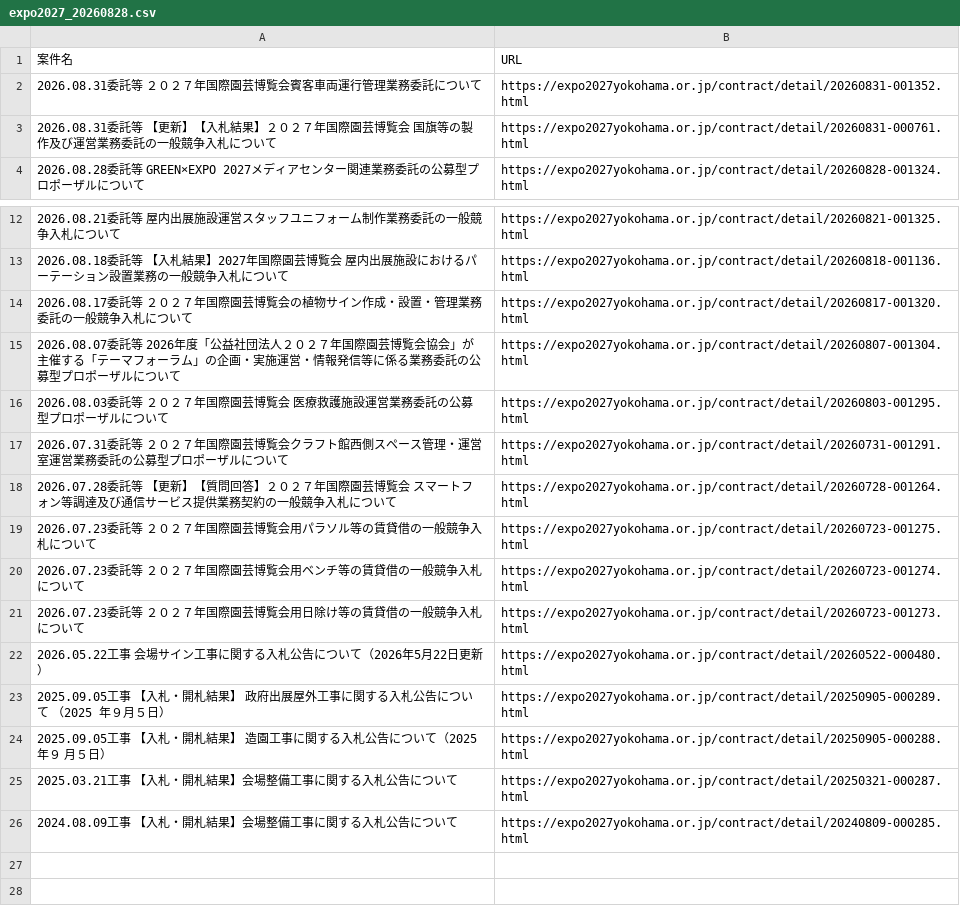
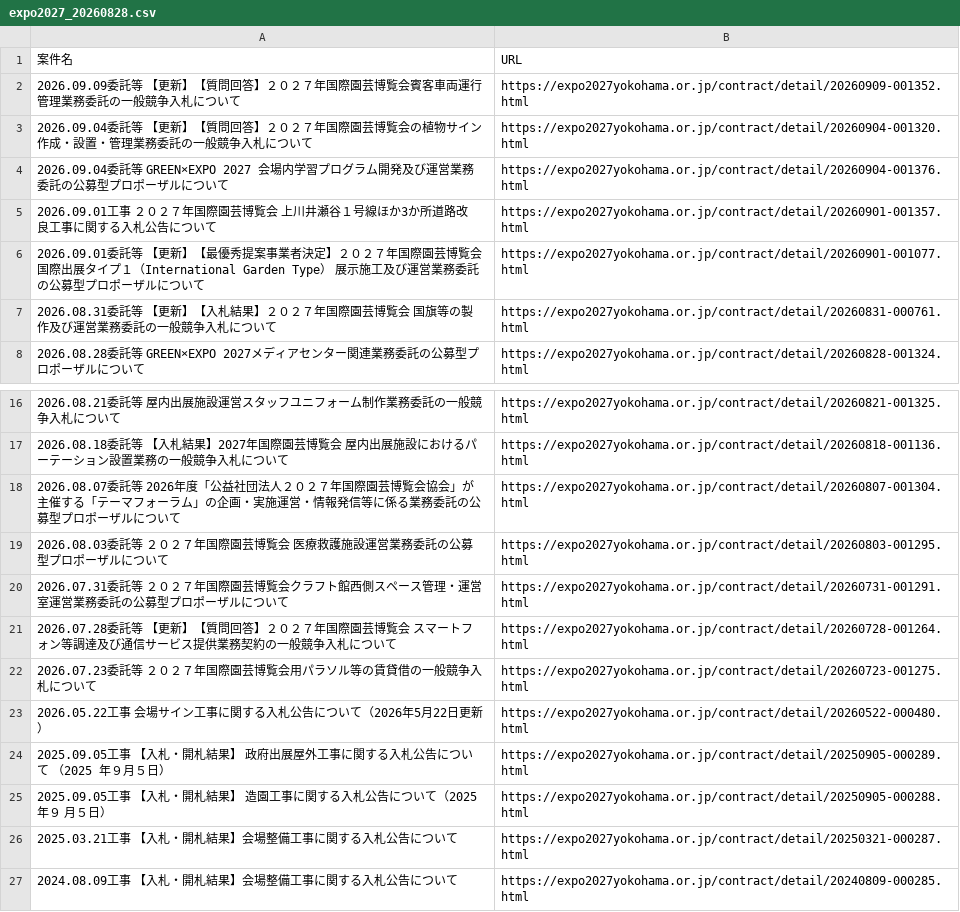
Before and after one commit to yixima/hojo, a CSV file: data/expo2027_20260828.csv, drawn as a sheet; only a part is shown, gaps mark what is left out.

```diff
--- a/data/expo2027_20260828.csv
+++ b/data/expo2027_20260828.csv
@@ -1,3 +1,7 @@
 案件名,URL
-2026.08.31委託等 ２０２７年国際園芸博覧会賓客車両運行管理業務委託について,https://expo2027yokohama.or.jp/contract/detail/20260831-001352.html
+2026.09.09委託等 【更新】【質問回答】２０２７年国際園芸博覧会賓客車両運行管理業務委託の一般競争入札について,https://expo2027yokohama.or.jp/contract/detail/20260909-001352.html
+2026.09.04委託等 【更新】【質問回答】２０２７年国際園芸博覧会の植物サイン作成・設置・管理業務委託の一般競争入札について,https://expo2027yokohama.or.jp/contract/detail/20260904-001320.html
+2026.09.04委託等 GREEN×EXPO 2027 会場内学習プログラム開発及び運営業務委託の公募型プロポーザルについて,https://expo2027yokohama.or.jp/contract/detail/20260904-001376.html
+2026.09.01工事 ２０２７年国際園芸博覧会 上川井瀬谷１号線ほか3か所道路改良工事に関する入札公告について,https://expo2027yokohama.or.jp/contract/detail/20260901-001357.html
+2026.09.01委託等 【更新】【最優秀提案事業者決定】２０２７年国際園芸博覧会 国際出展タイプ１（International Garden Type） 展示施工及び運営業務委託の公募型プロポーザルについて,https://expo2027yokohama.or.jp/contract/detail/20260901-001077.html
 2026.08.31委託等 【更新】【入札結果】２０２７年国際園芸博覧会 国旗等の製作及び運営業務委託の一般競争入札について,https://expo2027yokohama.or.jp/contract/detail/20260831-000761.html
@@ -13,3 +17,2 @@
 2026.08.18委託等 【入札結果】2027年国際園芸博覧会 屋内出展施設におけるパーテーション設置業務の一般競争入札について,https://expo2027yokohama.or.jp/contract/detail/20260818-001136.html
-2026.08.17委託等 ２０２７年国際園芸博覧会の植物サイン作成・設置・管理業務委託の一般競争入札について,https://expo2027yokohama.or.jp/contract/detail/20260817-001320.html
 2026.08.07委託等 2026年度「公益社団法人２０２７年国際園芸博覧会協会」が主催する「テーマフォーラム」の企画・実施運営・情報発信等に係る業務委託の公募型プロポーザルについて,https://expo2027yokohama.or.jp/contract/detail/20260807-001304.html
@@ -19,4 +22,2 @@
 2026.07.23委託等 ２０２７年国際園芸博覧会用パラソル等の賃貸借の一般競争入札について,https://expo2027yokohama.or.jp/contract/detail/20260723-001275.html
-2026.07.23委託等 ２０２７年国際園芸博覧会用ベンチ等の賃貸借の一般競争入札について,https://expo2027yokohama.or.jp/contract/detail/20260723-001274.html
-2026.07.23委託等 ２０２７年国際園芸博覧会用日除け等の賃貸借の一般競争入札について,https://expo2027yokohama.or.jp/contract/detail/20260723-001273.html
 2026.05.22工事 会場サイン工事に関する入札公告について（2026年5月22日更新）,https://expo2027yokohama.or.jp/contract/detail/20260522-000480.html
```
Also changed, not shown: data/expo2027_schedule_20260828.csv, data/ledger.csv, 3 other files.
